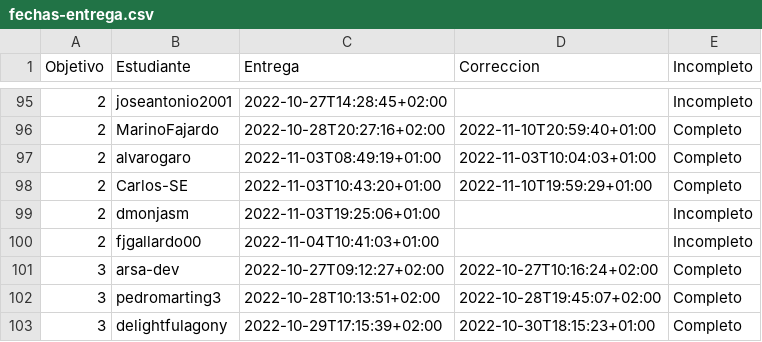
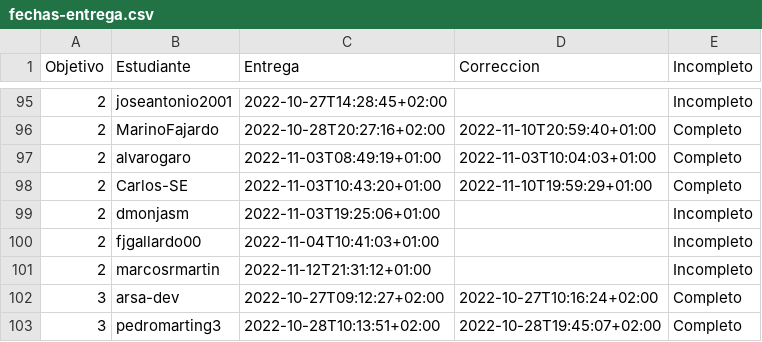
Before and after one commit to JJ/IV-22-23, a CSV file: data/fechas-entrega.csv, drawn as a sheet; only a part is shown, gaps mark what is left out; the shorter side is filled out with more unchanged rows; the diff names each change by its address in the sheet, - before the commit and + after, or states it on an @@ line.

Commit message:
:arrow_up: Actualiza datos

```diff
--- a/data/fechas-entrega.csv
+++ b/data/fechas-entrega.csv
+row 101: 2 | marcosrmartin | 2022-11-12T21:31:12+01:00 |  | Incompleto
```
